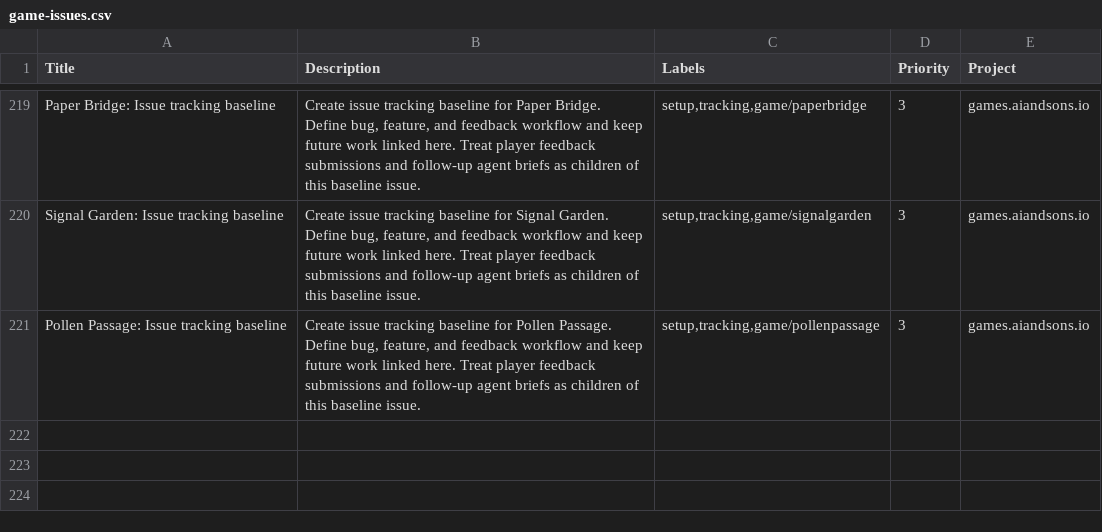
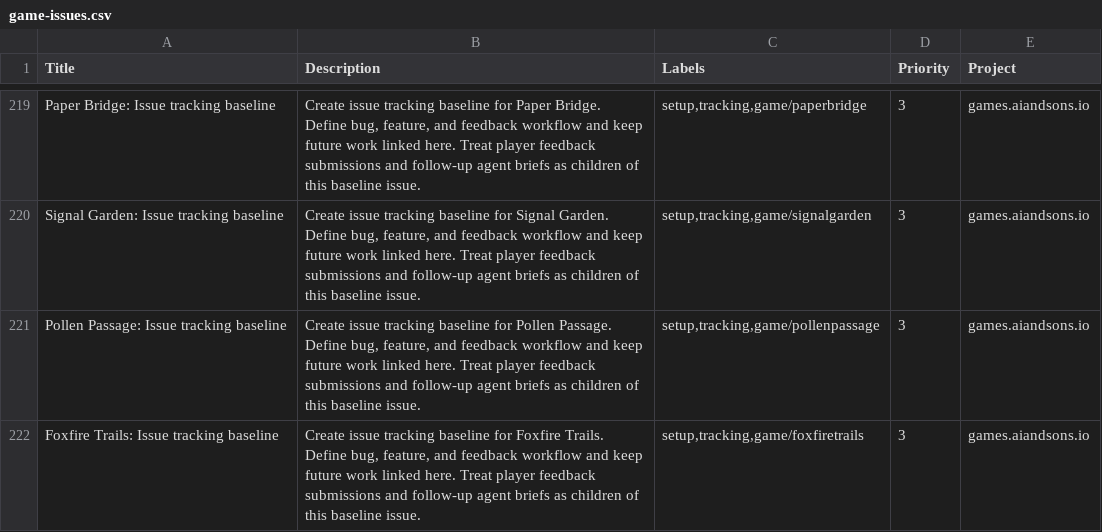
Before and after one commit to LEnc95/games.aiandsons.io, a CSV file: linear/game-issues.csv, drawn as a sheet; only a part is shown, gaps mark what is left out.

Commit message:
Add Foxfire Trails daily game
Add the five-trail wisp navigation game with keyboard and touch controls, deterministic state hooks, and terminal outcome reporting.

Register the current content contract and regenerate SEO, OG, discovery, and local Linear metadata.

Validated with desktop/mobile Playwright coverage plus maintenance, preflight, telemetry, feedback, shop, and social gates.

```diff
--- a/linear/game-issues.csv
+++ b/linear/game-issues.csv
@@ -221 +221,2 @@ Signal Garden: Issue tracking baseline,"Create issue tracking baseline for Signa
 Pollen Passage: Issue tracking baseline,"Create issue tracking baseline for Pollen Passage. Define bug, feature, and feedback workflow and keep future work linked here. Treat player feedback submissions and follow-up agent briefs as children of this baseline issue.","setup,tracking,game/pollenpassage",3,games.aiandsons.io
+Foxfire Trails: Issue tracking baseline,"Create issue tracking baseline for Foxfire Trails. Define bug, feature, and feedback workflow and keep future work linked here. Treat player feedback submissions and follow-up agent briefs as children of this baseline issue.","setup,tracking,game/foxfiretrails",3,games.aiandsons.io
```
Also changed, not shown: 10 other files.
